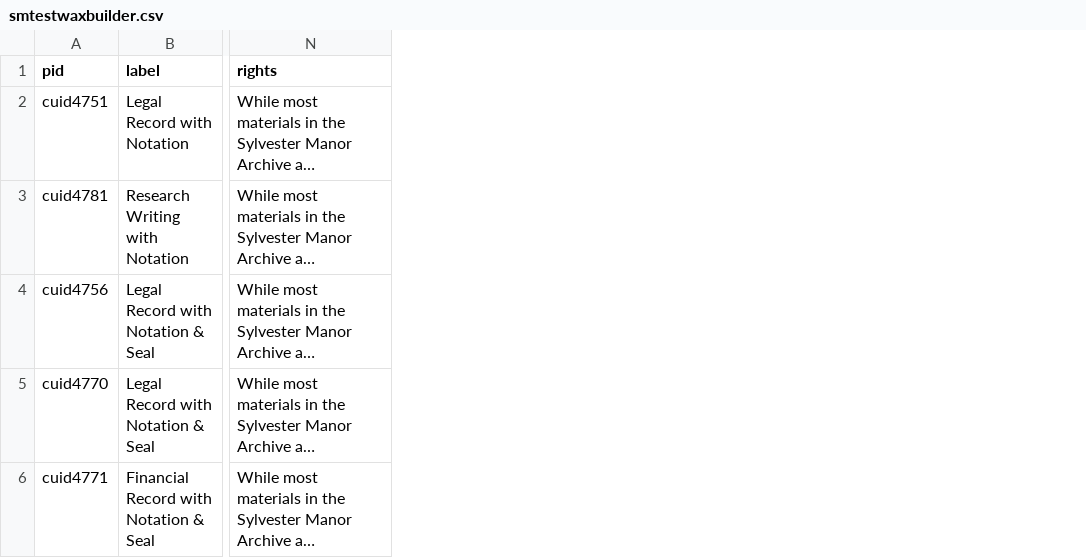
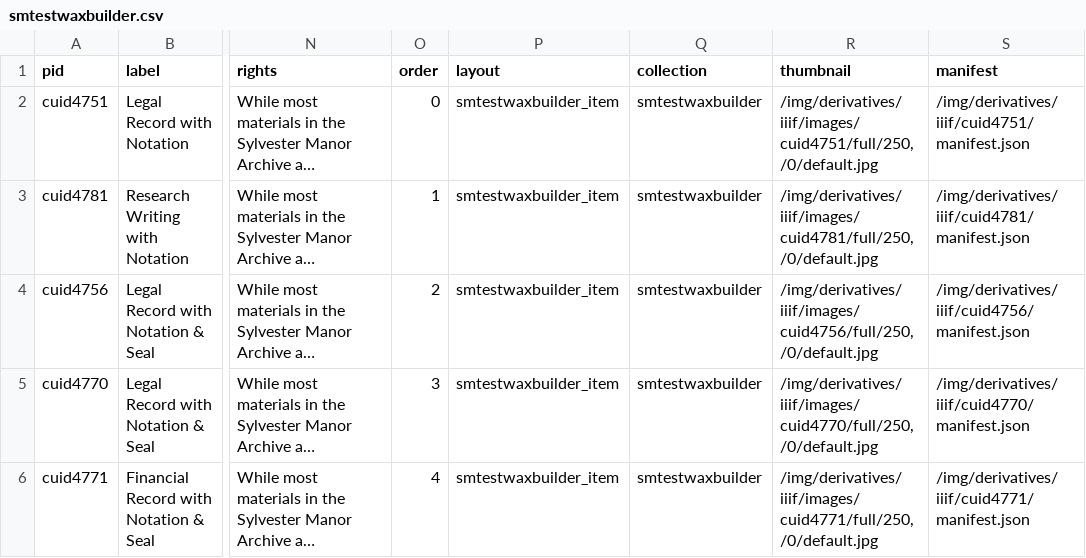
Before and after one commit to katelynautumn28/smtestwaxbuilder, a CSV file: _data/smtestwaxbuilder.csv, drawn as a sheet; only a part is shown, gaps mark what is left out; long unchanged cells end in …; the diff names each change by its address in the sheet, - before the commit and + after, or states it on an @@ line.

Commit message:
trying to fix individual collection item pages

```diff
--- a/_data/smtestwaxbuilder.csv
+++ b/_data/smtestwaxbuilder.csv
+column O (order), rows 2-6: 0 | 1 | 2 | 3 | 4
+column P (layout), rows 2-6: all smtestwaxbuilder_item
+column Q (collection), rows 2-6: all smtestwaxbuilder
+column R (thumbnail), rows 2-6: /img/derivatives/iiif/images/cuid4751/full/250,/0/default.jpg | /img/derivatives/iiif/images/cuid4781/full/250,/0/default.jpg | /img/derivatives/iiif/images/cuid4756/full/250,/0/default.jpg | /img/derivatives/iiif/images/cuid4770/full/250,/0/default.jpg | /img/derivatives/iiif/images/cuid4771/full/250,/0/default.jpg
+column S (manifest), rows 2-6: /img/derivatives/iiif/cuid4751/manifest.json | /img/derivatives/iiif/cuid4781/manifest.json | /img/derivatives/iiif/cuid4756/manifest.json | /img/derivatives/iiif/cuid4770/manifest.json | /img/derivatives/iiif/cuid4771/manifest.json
```
Also changed, not shown: 6 other files.
